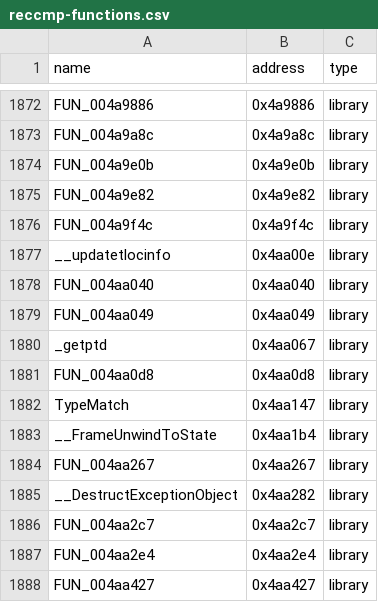
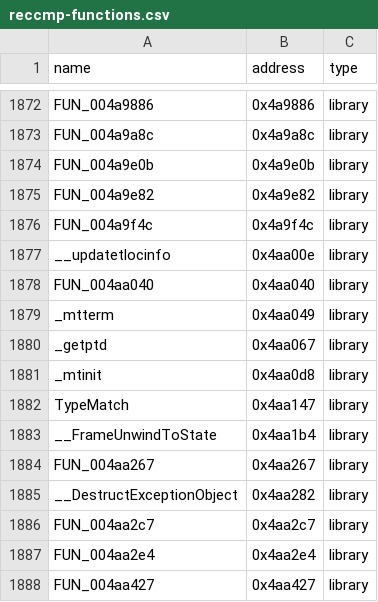
Before and after one commit to N0zoM1z0/th08, a CSV file: config/reccmp-functions.csv, drawn as a sheet; only a part is shown, gaps mark what is left out.

```diff
--- a/config/reccmp-functions.csv
+++ b/config/reccmp-functions.csv
@@ -1878,5 +1878,5 @@ __updatetlocinfo,0x4aa00e,library
 FUN_004aa040,0x4aa040,library
-FUN_004aa049,0x4aa049,library
+_mtterm,0x4aa049,library
 _getptd,0x4aa067,library
-FUN_004aa0d8,0x4aa0d8,library
+_mtinit,0x4aa0d8,library
 TypeMatch,0x4aa147,library
```
Also changed, not shown: config/library-matches.csv, config/mapping.csv, 5 other files.
